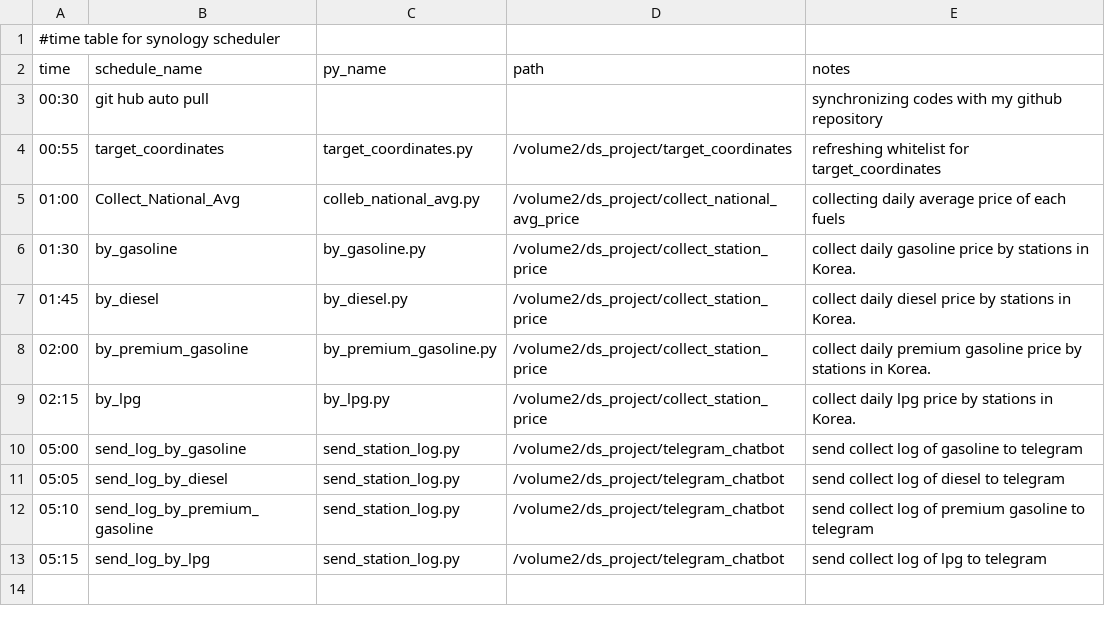
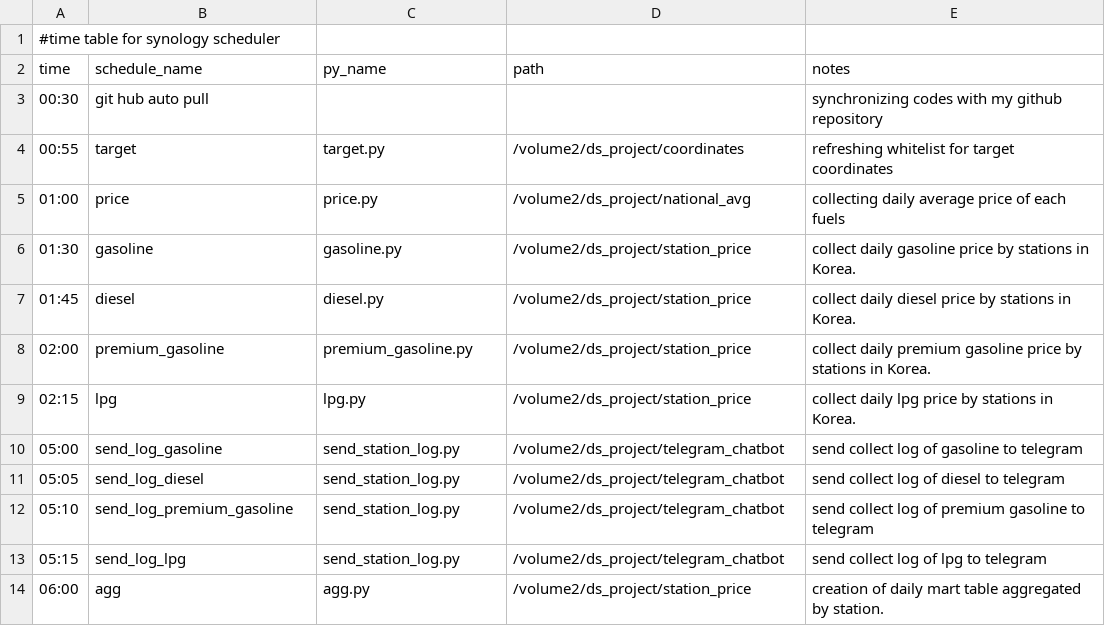
Before and after one commit to lomikwin/ds_project, a CSV file: time_schedule.csv, drawn as a sheet.

Commit message:
Refactor: restructure ds project with schema-based folder convention

```diff
--- a/time_schedule.csv
+++ b/time_schedule.csv
@@ -3,11 +3,12 @@ time,schedule_name,py_name,path,notes
 00:30,git hub auto pull,,,synchronizing codes with my github repository
-00:55,target_coordinates,target_coordinates.py,/volume2/ds_project/target_coordinates,refreshing whitelist for target_coordinates
-01:00,Collect_National_Avg,colleb_national_avg.py,/volume2/ds_project/collect_national_avg_price,collecting daily average price of each fuels
-01:30,by_gasoline,by_gasoline.py,/volume2/ds_project/collect_station_price,collect daily gasoline price by stations in Korea.
-01:45,by_diesel,by_diesel.py,/volume2/ds_project/collect_station_price,collect daily diesel price by stations in Korea.
-02:00,by_premium_gasoline,by_premium_gasoline.py,/volume2/ds_project/collect_station_price,collect daily premium gasoline price by stations in Korea.
-02:15,by_lpg,by_lpg.py,/volume2/ds_project/collect_station_price,collect daily lpg price by stations in Korea.
-05:00,send_log_by_gasoline,send_station_log.py,/volume2/ds_project/telegram_chatbot,send collect log of gasoline to telegram
-05:05,send_log_by_diesel,send_station_log.py,/volume2/ds_project/telegram_chatbot,send collect log of diesel to telegram
-05:10,send_log_by_premium_gasoline,send_station_log.py,/volume2/ds_project/telegram_chatbot,send collect log of premium gasoline to telegram
-05:15,send_log_by_lpg,send_station_log.py,/volume2/ds_project/telegram_chatbot,send collect log of lpg to telegram
+00:55,target,target.py,/volume2/ds_project/coordinates,refreshing whitelist for target coordinates
+01:00,price,price.py,/volume2/ds_project/national_avg,collecting daily average price of each fuels
+01:30,gasoline,gasoline.py,/volume2/ds_project/station_price,collect daily gasoline price by stations in Korea.
+01:45,diesel,diesel.py,/volume2/ds_project/station_price,collect daily diesel price by stations in Korea.
+02:00,premium_gasoline,premium_gasoline.py,/volume2/ds_project/station_price,collect daily premium gasoline price by stations in Korea.
+02:15,lpg,lpg.py,/volume2/ds_project/station_price,collect daily lpg price by stations in Korea.
+05:00,send_log_gasoline,send_station_log.py,/volume2/ds_project/telegram_chatbot,send collect log of gasoline to telegram
+05:05,send_log_diesel,send_station_log.py,/volume2/ds_project/telegram_chatbot,send collect log of diesel to telegram
+05:10,send_log_premium_gasoline,send_station_log.py,/volume2/ds_project/telegram_chatbot,send collect log of premium gasoline to telegram
+05:15,send_log_lpg,send_station_log.py,/volume2/ds_project/telegram_chatbot,send collect log of lpg to telegram
+06:00,agg,agg.py,/volume2/ds_project/station_price,creation of daily mart table aggregated by station.
```
Also changed, not shown: 40 other files.
